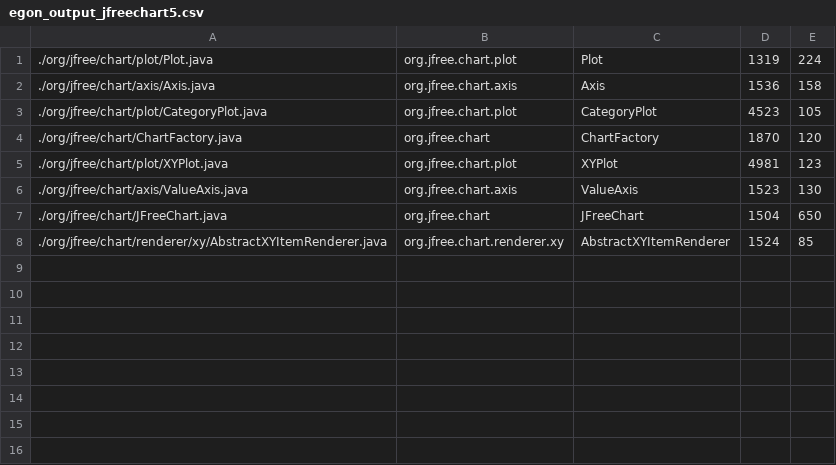
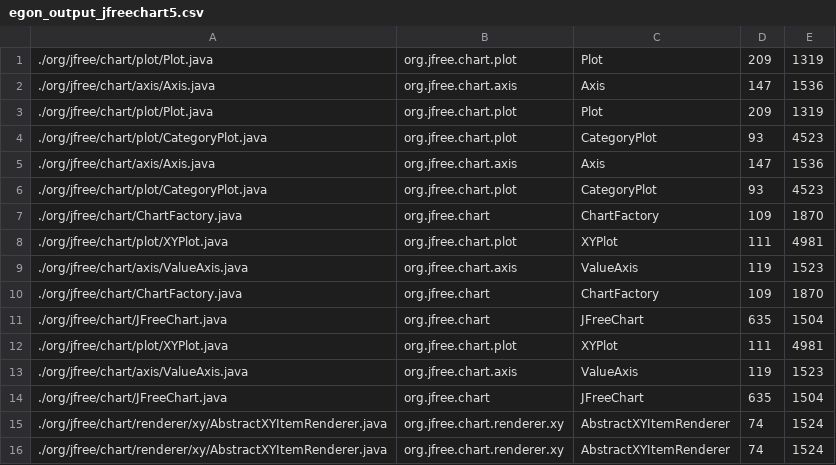
Before and after one commit to 3Pi1416/IFT3913-A-A22-TP1, a CSV file: src/output/egon_output_jfreechart5.csv, drawn as a sheet; removed rows and columns are numbered as before the commit, all else as after; the diff names each change by its address in the sheet, - before the commit and + after, or states it on an @@ line.

Commit message:
Create new output

```diff
--- a/src/output/egon_output_jfreechart5.csv
+++ b/src/output/egon_output_jfreechart5.csv
+column D, row 1: 209; rows 5-9: 147 | 93 | 109 | 111 | 119; rows 14-15: 635 | 74
-column E, rows 1-8: 224 | 158 | 105 | 120 | 123 | 130 | 650 | 85
+row 2: ./org/jfree/chart/axis/Axis.java | org.jfree.chart.axis | Axis | 147 | 1536
+row 3: ./org/jfree/chart/plot/Plot.java | org.jfree.chart.plot | Plot | 209 | 1319
+row 4: ./org/jfree/chart/plot/CategoryPlot.java | org.jfree.chart.plot | CategoryPlot | 93 | 4523
+row 10: ./org/jfree/chart/ChartFactory.java | org.jfree.chart | ChartFactory | 109 | 1870
+row 11: ./org/jfree/chart/JFreeChart.java | org.jfree.chart | JFreeChart | 635 | 1504
+row 12: ./org/jfree/chart/plot/XYPlot.java | org.jfree.chart.plot | XYPlot | 111 | 4981
+row 13: ./org/jfree/chart/axis/ValueAxis.java | org.jfree.chart.axis | ValueAxis | 119 | 1523
+row 16: ./org/jfree/chart/renderer/xy/AbstractXYItemRenderer.java | org.jfree.chart.renderer.xy | AbstractXYItemRenderer | 74 | 1524
```
Also changed, not shown: src/output/egon_output_jfreechart10.csv, 3 other files.
